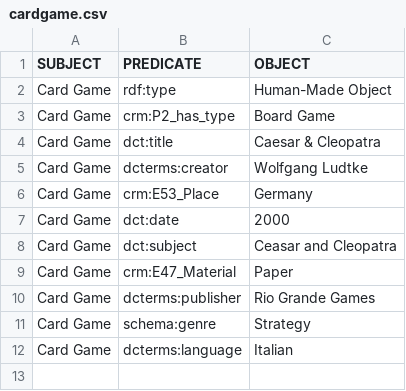
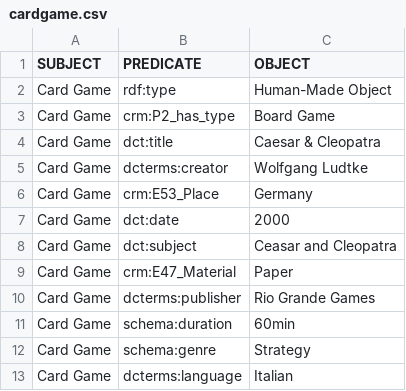
Before and after one commit to KnowledgeOrganization-project/final_project, a CSV file: csv files/cardgame.csv, drawn as a sheet.

```diff
--- a/csv files/cardgame.csv
+++ b/csv files/cardgame.csv
@@ -10,2 +10,3 @@ Card Game, crm:E47_Material, Paper
 Card Game, dcterms:publisher, Rio Grande Games
+Card Game, schema:duration, 60min
 Card Game, schema:genre, Strategy
```
Also changed, not shown: csv files/movie.csv, csv files/performance.csv, 1 other file.
